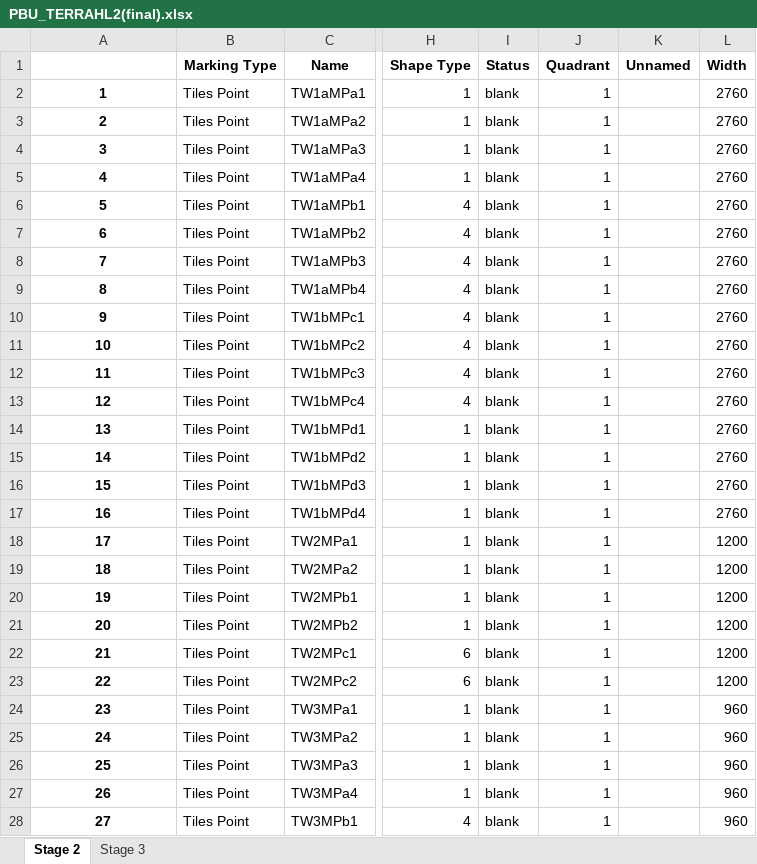
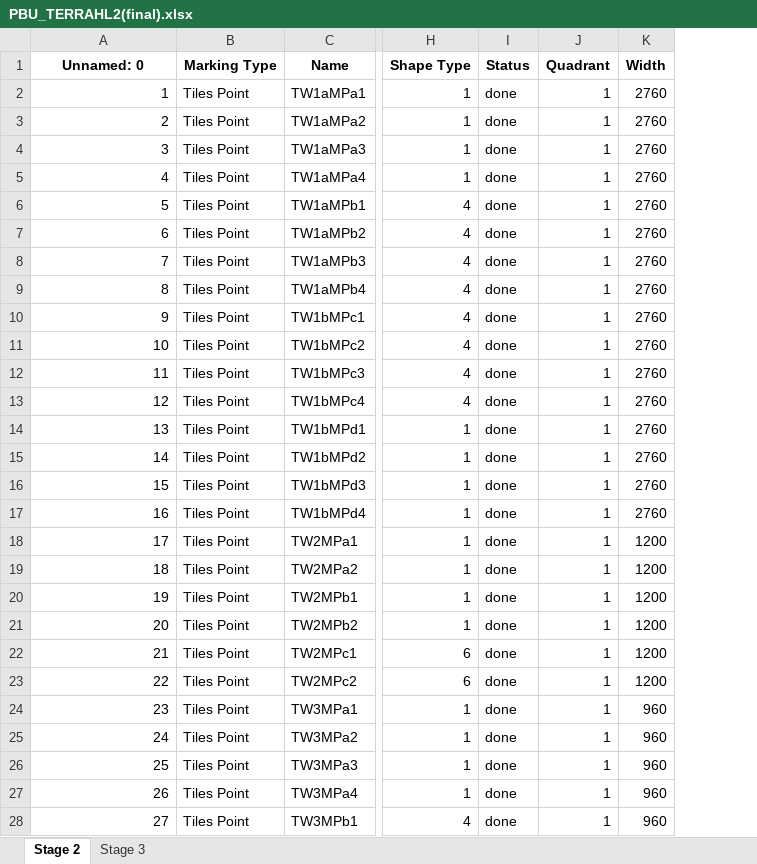
Before and after one commit to mokzhizhuan/GreyForm_UIs, an Excel workbook: newui_Greyform/PBU_TERRAHL2(final).xlsx, sheet Stage 2, drawn as a sheet; only a part is shown, gaps mark what is left out; values as stored, in another font and other column widths than the file's, no borders; the diff covers the shown part only; the diff names each change by its address in the sheet, - before the commit and + after, or states it on an @@ line.

Commit message:
ros fixes status

```diff
--- a/newui_Greyform/PBU_TERRAHL2(final).xlsx (sheet Stage 2)
+++ b/newui_Greyform/PBU_TERRAHL2(final).xlsx (sheet Stage 2)
-column K (Unnamed), empty
-A1: (empty)
+A1: Unnamed: 0
@@ A2:A28 bold: on → off, alignment: center → right @@
-I2:I28 (Status): blank
+I2:I28 (Status): done
```
Also changed, not shown: 38 edited cells and cell formats elsewhere in this sheet, sheet Stage 3, 9 other files.
